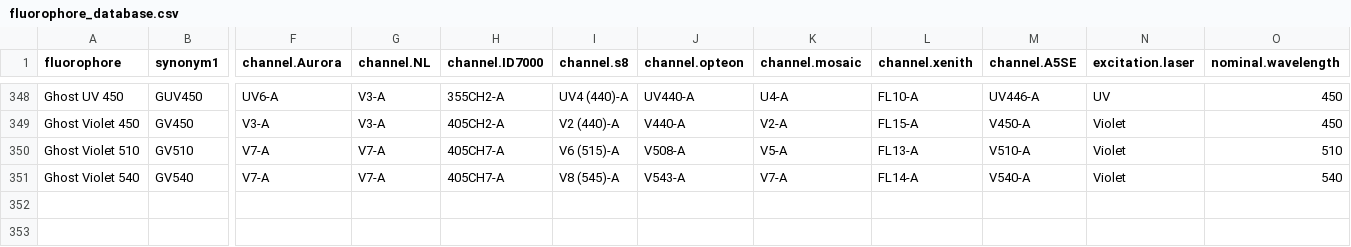
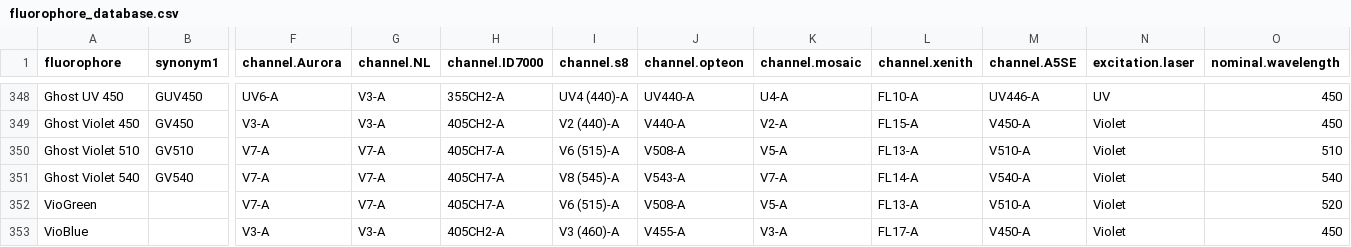
Before and after one commit to DrCytometer/AutoSpectral, a CSV file: inst/extdata/fluorophore_database.csv, drawn as a sheet; only a part is shown, gaps mark what is left out; rows hold the shown columns only; the diff names each change by its address in the sheet, - before the commit and + after, or states it on an @@ line.

```diff
--- a/inst/extdata/fluorophore_database.csv
+++ b/inst/extdata/fluorophore_database.csv
+row 352: VioGreen |  | V7-A | V7-A | 405CH7-A | V6 (515)-A | V508-A | V5-A | FL13-A | V510-A | Violet | 520
+row 353: VioBlue |  | V3-A | V3-A | 405CH2-A | V3 (460)-A | V455-A | V3-A | FL17-A | V450-A | Violet | 450
```
Also changed, not shown: 1 other file.
